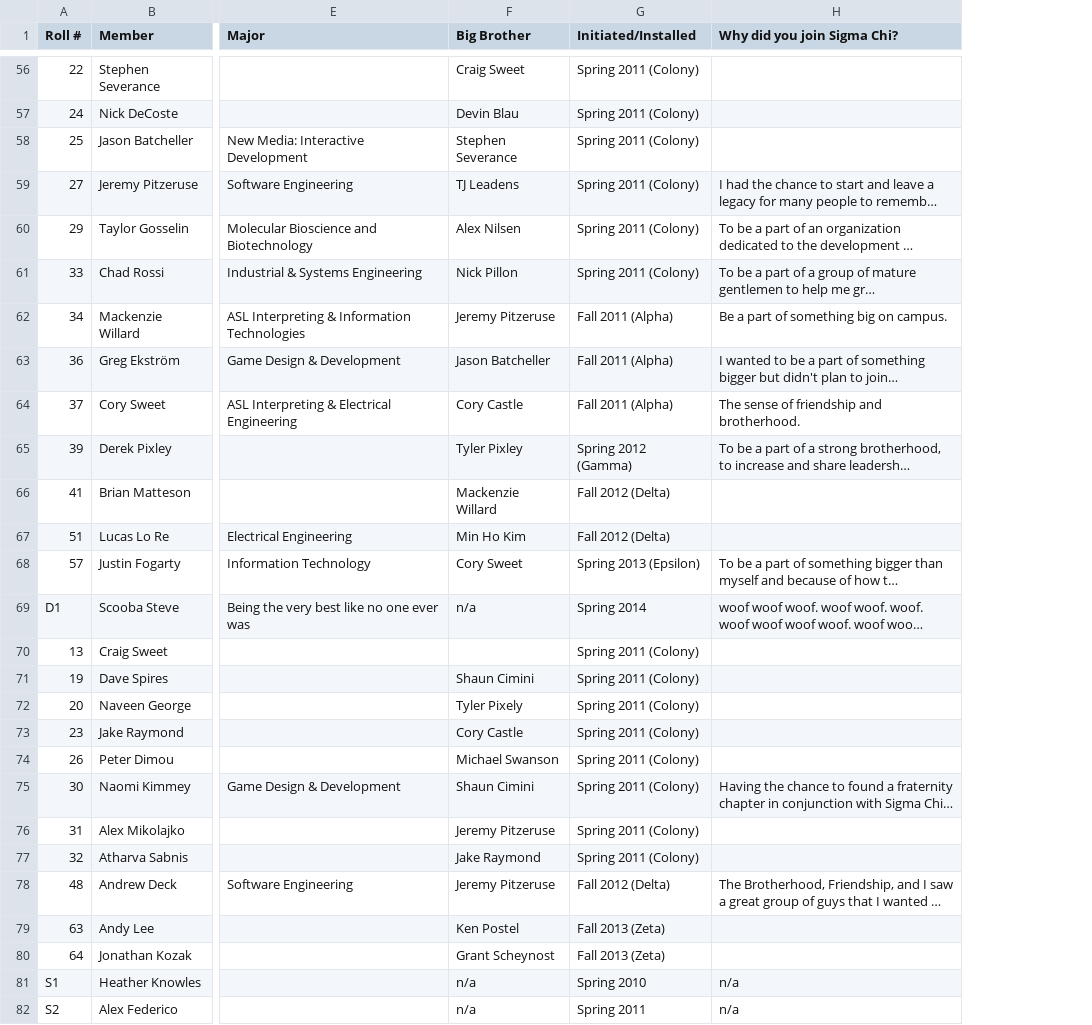
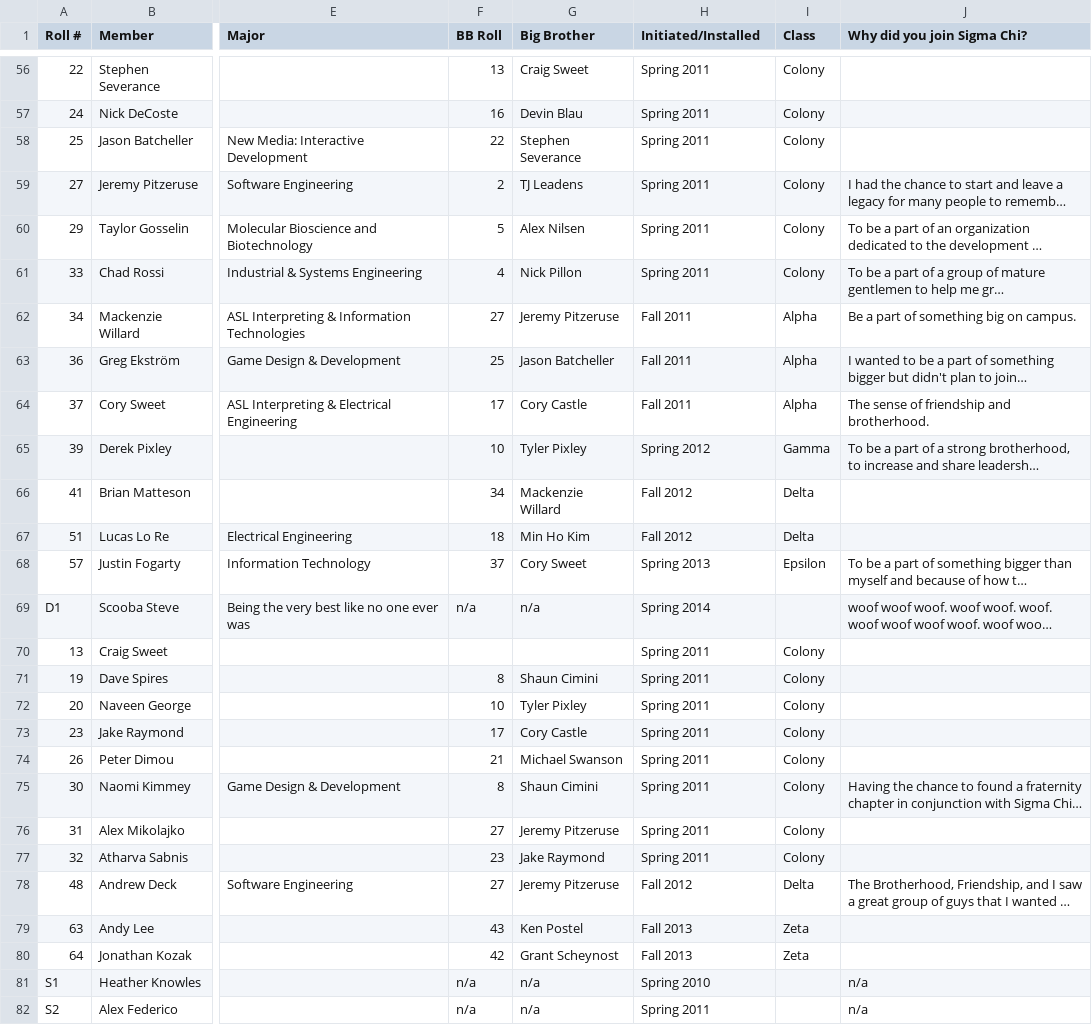
Before and after one commit to AmarBhatt/GreekFamilyTree, a CSV file: Roll - Brothers.csv, drawn as a sheet; only a part is shown, gaps mark what is left out; long unchanged cells end in …; addresses are those after the commit; the diff covers the shown part only; the diff names each change by its address in the sheet, - before the commit and + after, or states it on an @@ line.

```diff
--- a/Roll - Brothers.csv
+++ b/Roll - Brothers.csv
+column F (BB Roll), rows 56-82: 13 | 16 | 22 | 2 | 5 | 4 | 27 | 25 | 17 | 10 | 34 | 18 | 37 | n/a |  | 8 | 10 | 17 | 21 | 8 | 27 | 23 | 27 | 43 | 42 | n/a | n/a
+column I (Class), rows 56-80: Colony | Colony | Colony | Colony | Colony | Colony | Alpha | Alpha | Alpha | Gamma | Delta | Delta | Epsilon |  | Colony | Colony | Colony | Colony | Colony | Colony | Colony | Colony | Delta | Zeta | Zeta
-H56:H61 (Initiated/Installed): Spring 2011 (Colony)
+H56:H61 (Initiated/Installed): Spring 2011
-H62:H64 (Initiated/Installed): Fall 2011 (Alpha)
+H62:H64 (Initiated/Installed): Fall 2011
-H65 (Initiated/Installed): Spring 2012 (Gamma)
+H65 (Initiated/Installed): Spring 2012
-H66:H67 (Initiated/Installed): Fall 2012 (Delta)
+H66:H67 (Initiated/Installed): Fall 2012
-H68 (Initiated/Installed): Spring 2013 (Epsilon)
+H68 (Initiated/Installed): Spring 2013
-H70:H77 (Initiated/Installed): Spring 2011 (Colony)
+H70:H77 (Initiated/Installed): Spring 2011
-G72 (Big Brother): Tyler Pixely
+G72 (Big Brother): Tyler Pixley
-H78 (Initiated/Installed): Fall 2012 (Delta)
+H78 (Initiated/Installed): Fall 2012
-H79:H80 (Initiated/Installed): Fall 2013 (Zeta)
+H79:H80 (Initiated/Installed): Fall 2013
```
Also changed, not shown: 58 edited cells elsewhere in this file, 1 other file.
